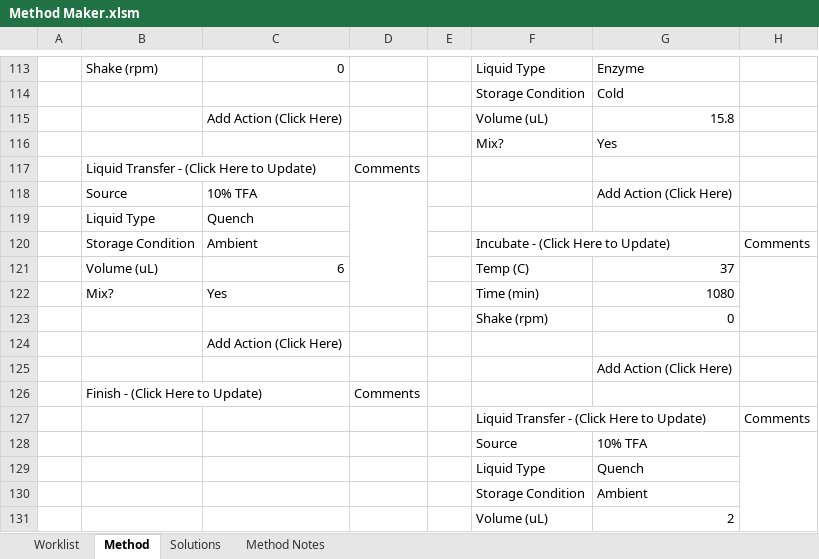
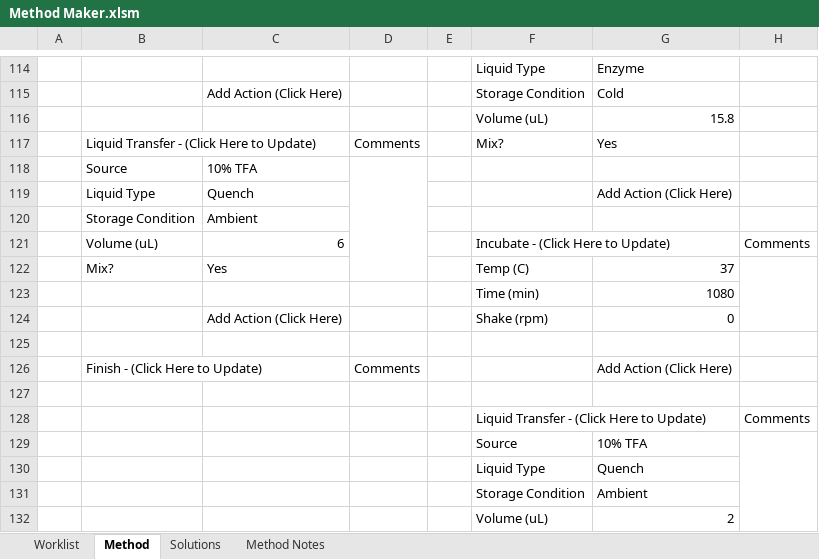
Before and after one commit to Pfizer-BradleyBare/PytomatedLiquidHandling, an Excel workbook: Method Maker.xlsm, sheet Method, drawn as a sheet; only a part is shown, gaps mark what is left out; values as stored, in another font and other column widths than the file's, no cell formats; removed rows and columns are numbered as before the commit, all else as after; the diff covers the shown part only; the diff names each change by its address in the sheet, - before the commit and + after, or states it on an @@ line.

Commit message:
Updated method with newly updates IMCS block.

```diff
--- a/Method Maker.xlsm (sheet Method)
+++ b/Method Maker.xlsm (sheet Method)
-B114: Shake (rpm)
+B114: (empty)
-C114: 0
+C114: (empty)
-C115: (empty)
+C115: Add Action (Click Here)
-C116: Add Action (Click Here)
+C116: (empty)
-B117: (empty)
+B117: Liquid Transfer - (Click Here to Update)
+B117:C117 merged
-D117: (empty)
+D117: Comments
-row 117:  | Liquid Transfer - (Click Here to Update) |  | Comments
-G118: Add Action (Click Here)
+G118: (empty)
-G119: (empty)
+G119: Add Action (Click Here)
+row 120:  | Storage Condition | Ambient
-B121: Storage Condition
+B121: Volume (uL)
-C121: Ambient
+C121: 6
-row 121:  | Volume (uL) | 6 |  |  | Temp (C) | 37
-F122: Time (min)
+F122: Temp (C)
-G122: 1080
+G122: 37
+H122:H124 merged
+row 123:  |  |  |  |  | Time (min) | 1080
-C124: (empty)
+C124: Add Action (Click Here)
-C125: Add Action (Click Here)
+C125: (empty)
-row 125:  |  |  |  |  |  | Add Action (Click Here)
-G126: (empty)
+G126: Add Action (Click Here)
+row 127: (empty)
```
Also changed, not shown: 19 added rows, 18 removed rows, 23 edited cells and merged cells elsewhere in this sheet, cell formats, charts or pictures.
